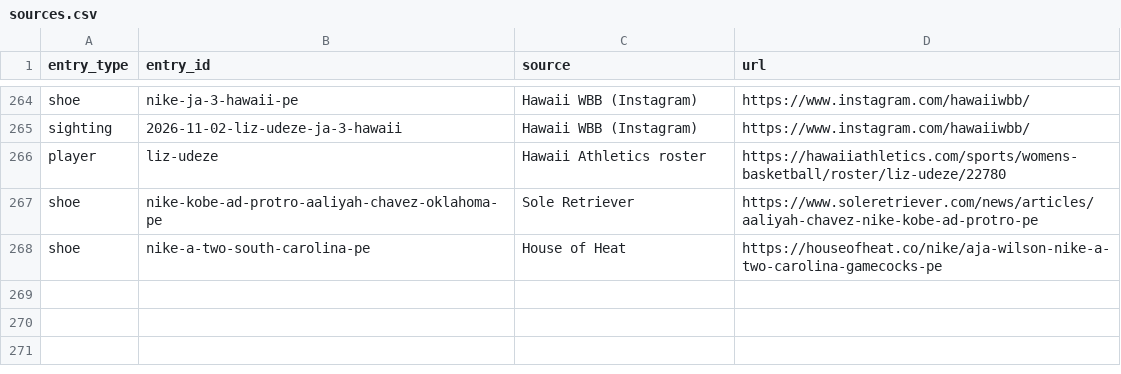
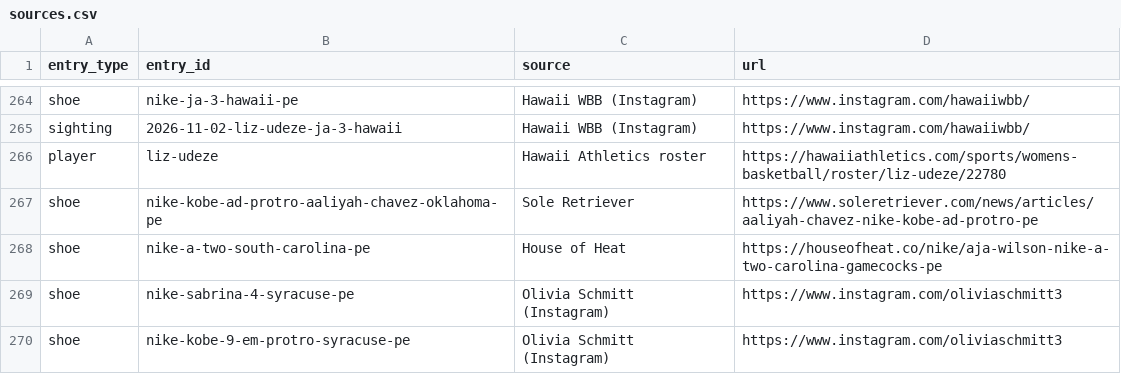
Before and after one commit to elcarrillo/wbb_kicks, a CSV file: data/sources.csv, drawn as a sheet; only a part is shown, gaps mark what is left out.

```diff
--- a/data/sources.csv
+++ b/data/sources.csv
@@ -268 +268,3 @@ shoe,nike-kobe-ad-protro-aaliyah-chavez-oklahoma-pe,Sole Retriever,https://www.s
 shoe,nike-a-two-south-carolina-pe,House of Heat,https://houseofheat.co/nike/aja-wilson-nike-a-two-carolina-gamecocks-pe
+shoe,nike-sabrina-4-syracuse-pe,Olivia Schmitt (Instagram),https://www.instagram.com/oliviaschmitt3
+shoe,nike-kobe-9-em-protro-syracuse-pe,Olivia Schmitt (Instagram),https://www.instagram.com/oliviaschmitt3
```
Also changed, not shown: data/photos.csv, data/shoes.csv, 4 other files.
